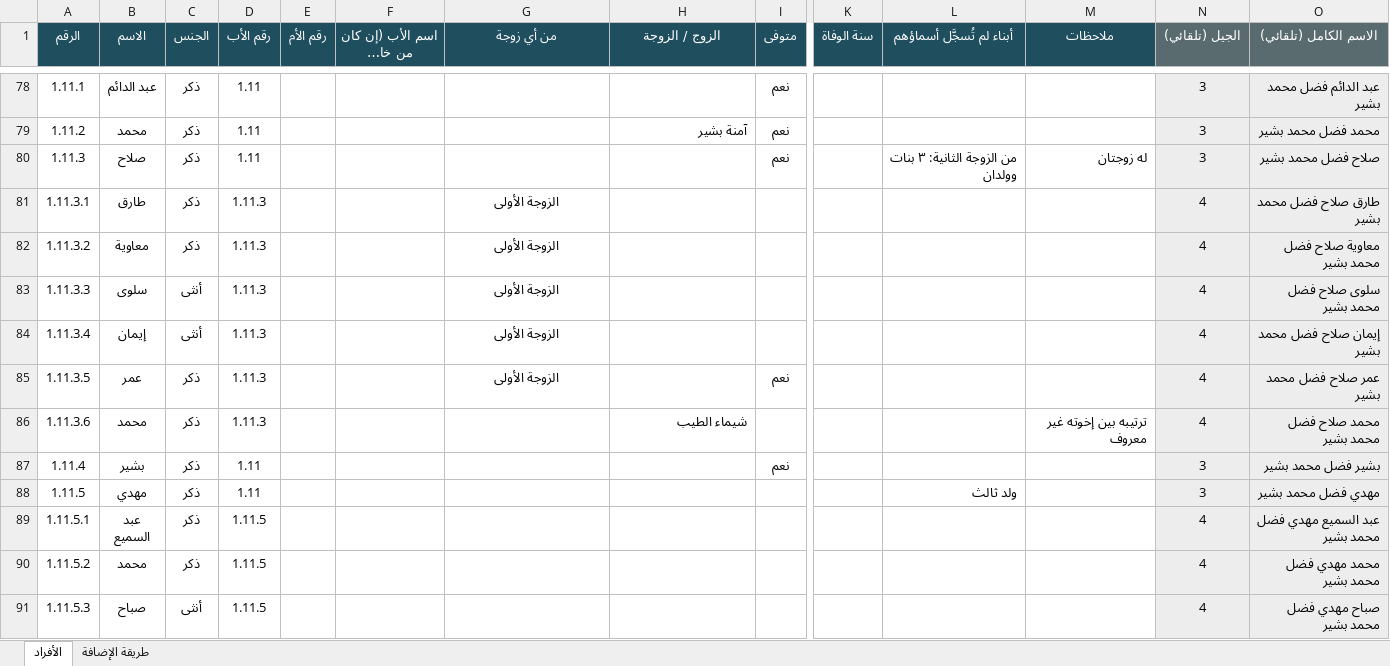
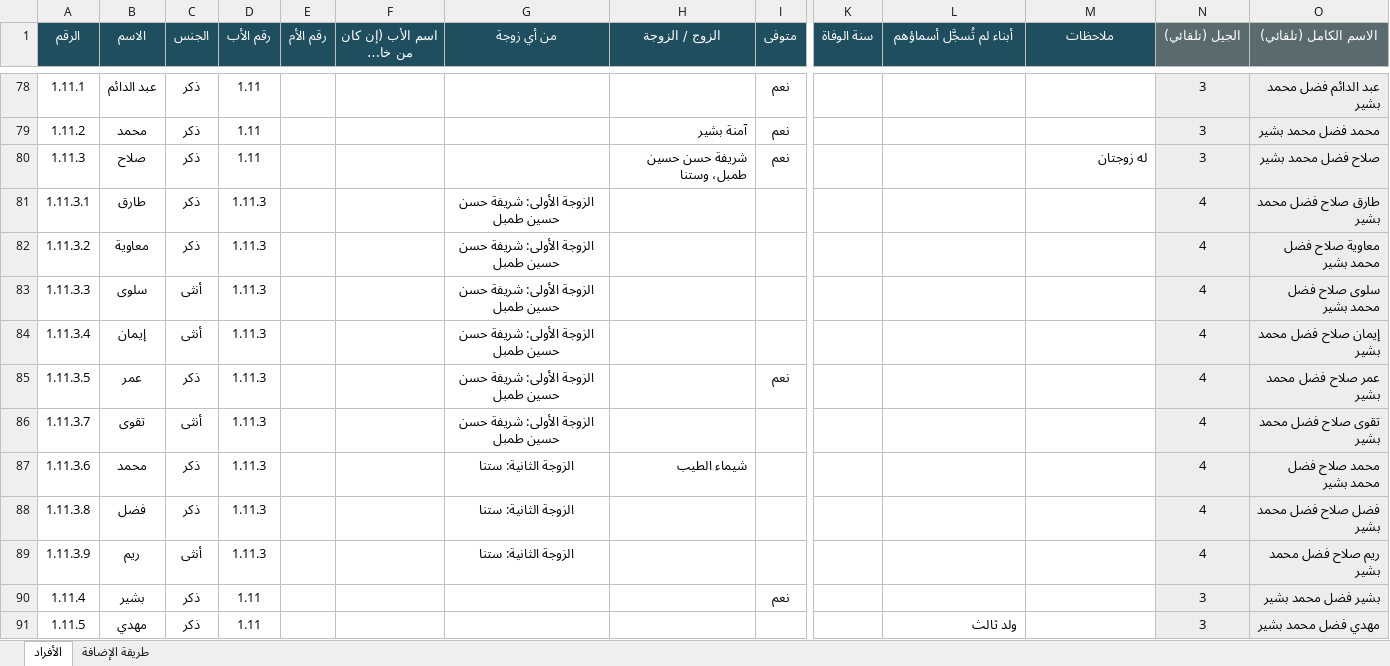
Before and after one commit to abdulhadibasheer11-debug/bashirab-family, an Excel workbook: source/بيانات عائلة البشيراب.xlsx, sheet الأفراد, drawn as a sheet; only a part is shown, gaps mark what is left out; the shorter side is filled out with more unchanged rows; long unchanged cells end in …; values as stored, in another font and other column widths than the file's, no borders; addresses are those after the commit; rows hold the shown columns only; the diff names each change by its address in the sheet, - before the commit and + after, or states it on an @@ line.

```diff
--- a/source/بيانات عائلة البشيراب.xlsx (sheet الأفراد)
+++ b/source/بيانات عائلة البشيراب.xlsx (sheet الأفراد)
-H80 (الزوج / الزوجة): (empty)
+H80 (الزوج / الزوجة): شريفة حسن حسين طمبل، وستنا
-L80 (أبناء لم تُسجَّل أسماؤهم): من الزوجة الثانية: ٣ بنات وولدان
+L80 (أبناء لم تُسجَّل أسماؤهم): (empty)
-G81:G85 (من أي زوجة): الزوجة الأولى
+G81:G85 (من أي زوجة): الزوجة الأولى: شريفة حسن حسين طمبل
+row 86: 1.11.3.7 | تقوى | أنثى | 1.11.3 |  |  | الزوجة الأولى: شريفة حسن حسين طمبل |  |  |  |  |  | 4 | تقوى صلاح فضل محمد بشير
-G87 (من أي زوجة): (empty)
+G87 (من أي زوجة): الزوجة الثانية: ستنا
-M87 (ملاحظات): ترتيبه بين إخوته غير معروف
+M87 (ملاحظات): (empty)
+row 88: 1.11.3.8 | فضل | ذكر | 1.11.3 |  |  | الزوجة الثانية: ستنا |  |  |  |  |  | 4 | فضل صلاح فضل محمد بشير
+row 89: 1.11.3.9 | ريم | أنثى | 1.11.3 |  |  | الزوجة الثانية: ستنا |  |  |  |  |  | 4 | ريم صلاح فضل محمد بشير
```
Also changed, not shown: formulas that keep their value, 6 other files.
